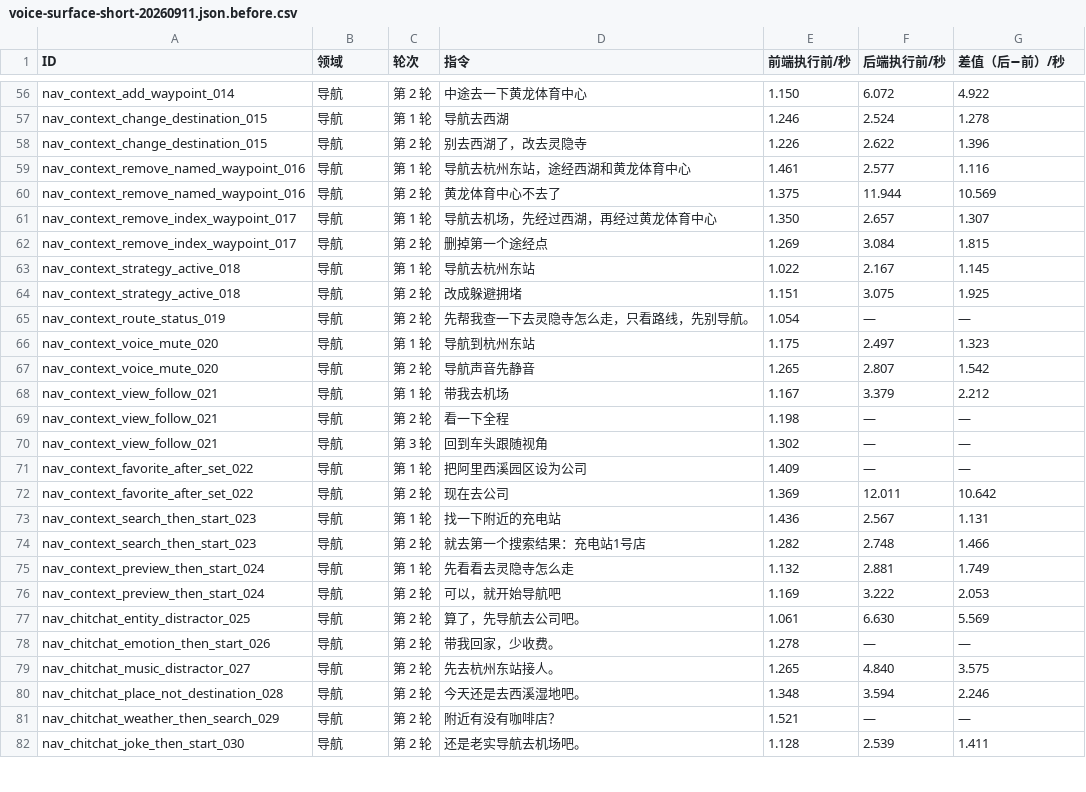
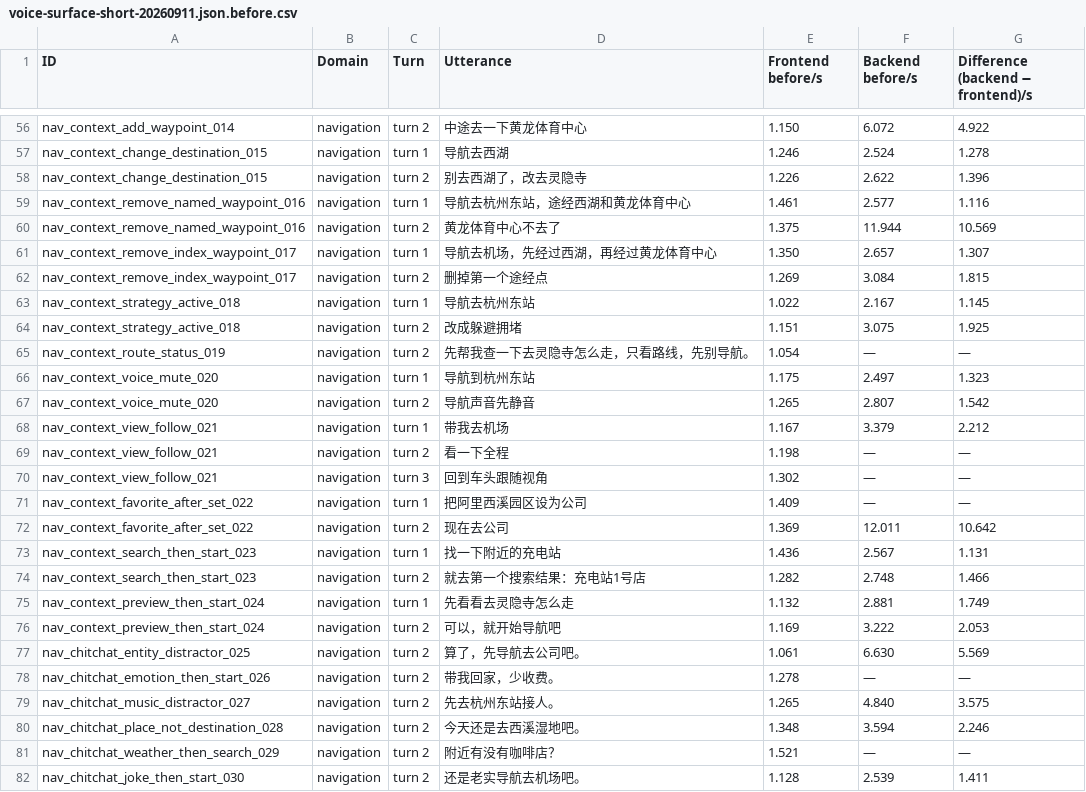
Before and after one commit to QwenAudio/qwen-audio-agent, a CSV file: examples/smart-cockpit/bench/results/voice-surface-short-20260911.json.before.csv, drawn as a sheet; only a part is shown, gaps mark what is left out; the diff covers the shown part only.

```diff
--- a/examples/smart-cockpit/bench/results/voice-surface-short-20260911.json.before.csv
+++ b/examples/smart-cockpit/bench/results/voice-surface-short-20260911.json.before.csv
@@ -1 +1 @@
-"ID","领域","轮次","指令","前端执行前/秒","后端执行前/秒","差值（后−前）/秒"
+"ID","Domain","Turn","Utterance","Frontend before/s","Backend before/s","Difference (backend − frontend)/s"
@@ -56,27 +56,27 @@
-"nav_context_add_waypoint_014","导航","第 2 轮","中途去一下黄龙体育中心","1.150","6.072","4.922"
-"nav_context_change_destination_015","导航","第 1 轮","导航去西湖","1.246","2.524","1.278"
-"nav_context_change_destination_015","导航","第 2 轮","别去西湖了，改去灵隐寺","1.226","2.622","1.396"
-"nav_context_remove_named_waypoint_016","导航","第 1 轮","导航去杭州东站，途经西湖和黄龙体育中心","1.461","2.577","1.116"
-"nav_context_remove_named_waypoint_016","导航","第 2 轮","黄龙体育中心不去了","1.375","11.944","10.569"
-"nav_context_remove_index_waypoint_017","导航","第 1 轮","导航去机场，先经过西湖，再经过黄龙体育中心","1.350","2.657","1.307"
-"nav_context_remove_index_waypoint_017","导航","第 2 轮","删掉第一个途经点","1.269","3.084","1.815"
-"nav_context_strategy_active_018","导航","第 1 轮","导航去杭州东站","1.022","2.167","1.145"
-"nav_context_strategy_active_018","导航","第 2 轮","改成躲避拥堵","1.151","3.075","1.925"
-"nav_context_route_status_019","导航","第 2 轮","先帮我查一下去灵隐寺怎么走，只看路线，先别导航。","1.054","—","—"
-"nav_context_voice_mute_020","导航","第 1 轮","导航到杭州东站","1.175","2.497","1.323"
-"nav_context_voice_mute_020","导航","第 2 轮","导航声音先静音","1.265","2.807","1.542"
-"nav_context_view_follow_021","导航","第 1 轮","带我去机场","1.167","3.379","2.212"
-"nav_context_view_follow_021","导航","第 2 轮","看一下全程","1.198","—","—"
-"nav_context_view_follow_021","导航","第 3 轮","回到车头跟随视角","1.302","—","—"
-"nav_context_favorite_after_set_022","导航","第 1 轮","把阿里西溪园区设为公司","1.409","—","—"
-"nav_context_favorite_after_set_022","导航","第 2 轮","现在去公司","1.369","12.011","10.642"
-"nav_context_search_then_start_023","导航","第 1 轮","找一下附近的充电站","1.436","2.567","1.131"
-"nav_context_search_then_start_023","导航","第 2 轮","就去第一个搜索结果：充电站1号店","1.282","2.748","1.466"
-"nav_context_preview_then_start_024","导航","第 1 轮","先看看去灵隐寺怎么走","1.132","2.881","1.749"
-"nav_context_preview_then_start_024","导航","第 2 轮","可以，就开始导航吧","1.169","3.222","2.053"
-"nav_chitchat_entity_distractor_025","导航","第 2 轮","算了，先导航去公司吧。","1.061","6.630","5.569"
-"nav_chitchat_emotion_then_start_026","导航","第 2 轮","带我回家，少收费。","1.278","—","—"
-"nav_chitchat_music_distractor_027","导航","第 2 轮","先去杭州东站接人。","1.265","4.840","3.575"
-"nav_chitchat_place_not_destination_028","导航","第 2 轮","今天还是去西溪湿地吧。","1.348","3.594","2.246"
-"nav_chitchat_weather_then_search_029","导航","第 2 轮","附近有没有咖啡店？","1.521","—","—"
-"nav_chitchat_joke_then_start_030","导航","第 2 轮","还是老实导航去机场吧。","1.128","2.539","1.411"
+"nav_context_add_waypoint_014","navigation","turn 2","中途去一下黄龙体育中心","1.150","6.072","4.922"
+"nav_context_change_destination_015","navigation","turn 1","导航去西湖","1.246","2.524","1.278"
+"nav_context_change_destination_015","navigation","turn 2","别去西湖了，改去灵隐寺","1.226","2.622","1.396"
+"nav_context_remove_named_waypoint_016","navigation","turn 1","导航去杭州东站，途经西湖和黄龙体育中心","1.461","2.577","1.116"
+"nav_context_remove_named_waypoint_016","navigation","turn 2","黄龙体育中心不去了","1.375","11.944","10.569"
+"nav_context_remove_index_waypoint_017","navigation","turn 1","导航去机场，先经过西湖，再经过黄龙体育中心","1.350","2.657","1.307"
+"nav_context_remove_index_waypoint_017","navigation","turn 2","删掉第一个途经点","1.269","3.084","1.815"
+"nav_context_strategy_active_018","navigation","turn 1","导航去杭州东站","1.022","2.167","1.145"
+"nav_context_strategy_active_018","navigation","turn 2","改成躲避拥堵","1.151","3.075","1.925"
+"nav_context_route_status_019","navigation","turn 2","先帮我查一下去灵隐寺怎么走，只看路线，先别导航。","1.054","—","—"
+"nav_context_voice_mute_020","navigation","turn 1","导航到杭州东站","1.175","2.497","1.323"
+"nav_context_voice_mute_020","navigation","turn 2","导航声音先静音","1.265","2.807","1.542"
+"nav_context_view_follow_021","navigation","turn 1","带我去机场","1.167","3.379","2.212"
+"nav_context_view_follow_021","navigation","turn 2","看一下全程","1.198","—","—"
+"nav_context_view_follow_021","navigation","turn 3","回到车头跟随视角","1.302","—","—"
+"nav_context_favorite_after_set_022","navigation","turn 1","把阿里西溪园区设为公司","1.409","—","—"
+"nav_context_favorite_after_set_022","navigation","turn 2","现在去公司","1.369","12.011","10.642"
+"nav_context_search_then_start_023","navigation","turn 1","找一下附近的充电站","1.436","2.567","1.131"
+"nav_context_search_then_start_023","navigation","turn 2","就去第一个搜索结果：充电站1号店","1.282","2.748","1.466"
+"nav_context_preview_then_start_024","navigation","turn 1","先看看去灵隐寺怎么走","1.132","2.881","1.749"
+"nav_context_preview_then_start_024","navigation","turn 2","可以，就开始导航吧","1.169","3.222","2.053"
+"nav_chitchat_entity_distractor_025","navigation","turn 2","算了，先导航去公司吧。","1.061","6.630","5.569"
+"nav_chitchat_emotion_then_start_026","navigation","turn 2","带我回家，少收费。","1.278","—","—"
+"nav_chitchat_music_distractor_027","navigation","turn 2","先去杭州东站接人。","1.265","4.840","3.575"
+"nav_chitchat_place_not_destination_028","navigation","turn 2","今天还是去西溪湿地吧。","1.348","3.594","2.246"
+"nav_chitchat_weather_then_search_029","navigation","turn 2","附近有没有咖啡店？","1.521","—","—"
+"nav_chitchat_joke_then_start_030","navigation","turn 2","还是老实导航去机场吧。","1.128","2.539","1.411"
```
Also changed, not shown: 130 edited cells elsewhere in this file, examples/smart-cockpit/bench/results/voice-surface-short-20260911.json.after.csv, examples/smart-cockpit/bench/results/voice-surface-short-20260911.json.after.summary.csv, 18 other files.
